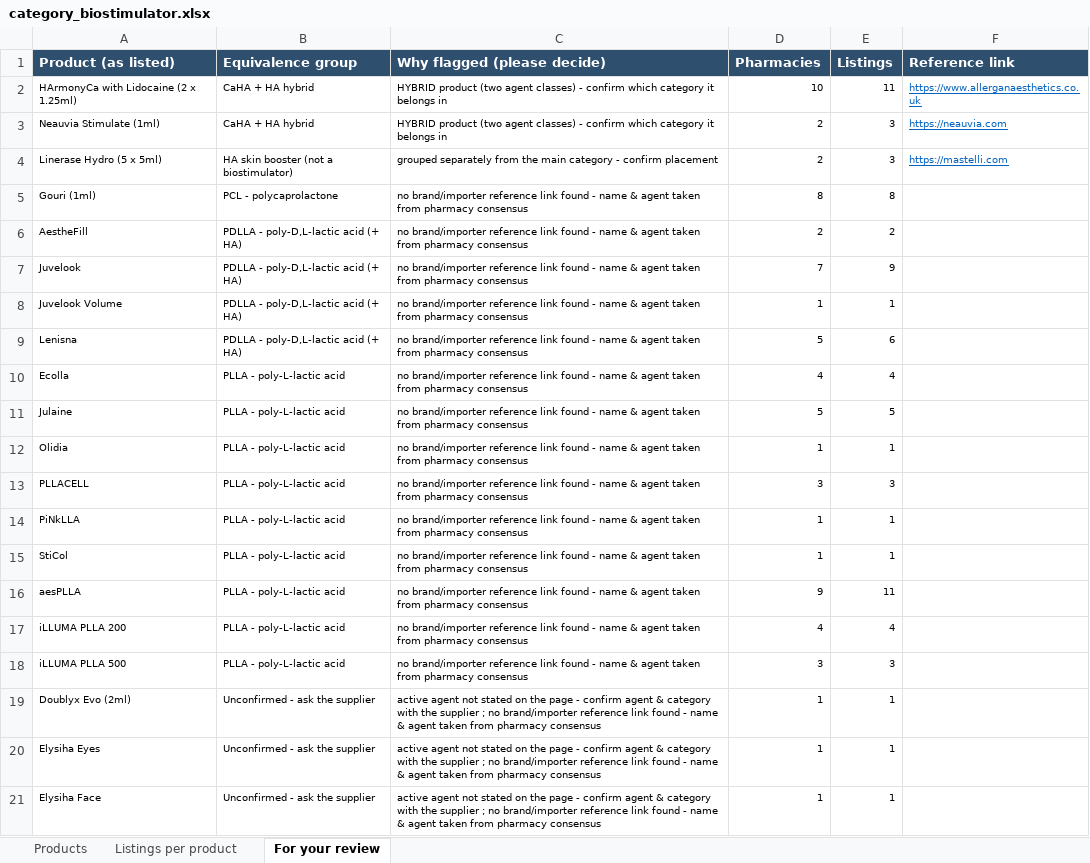
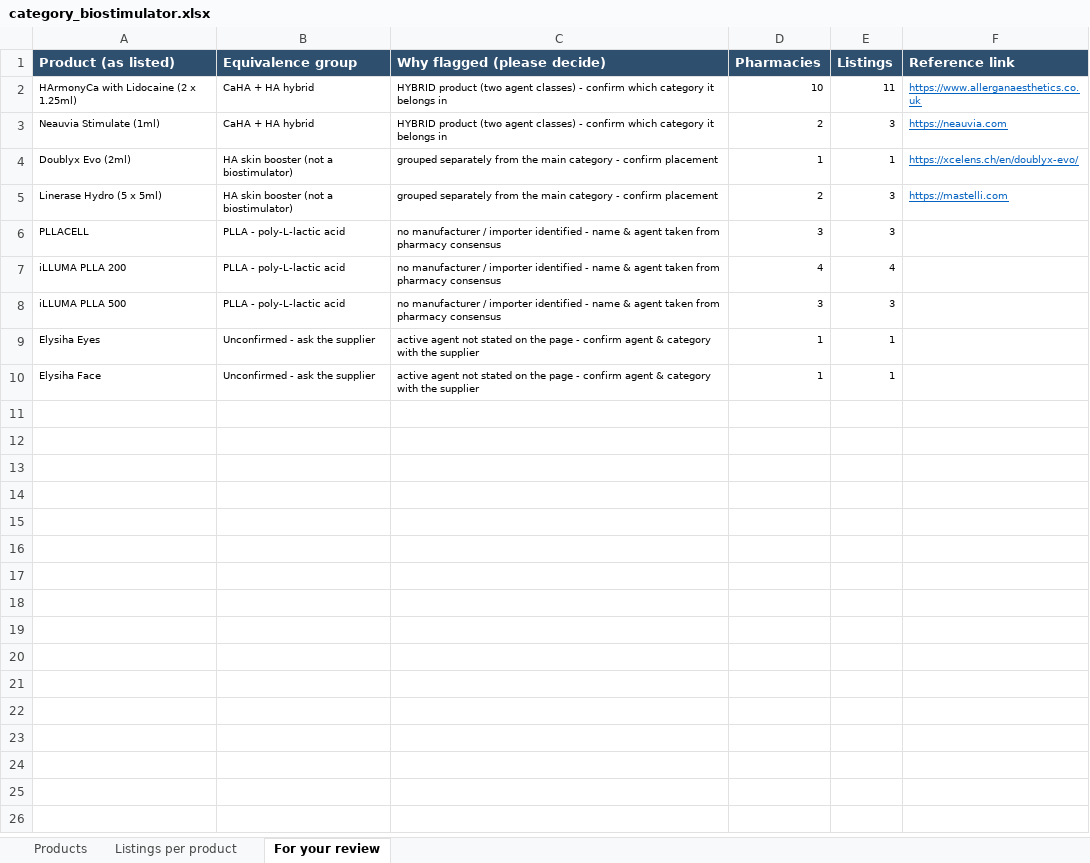
Before and after one commit to asghariresearcher1918-cyber/product-matching, an Excel workbook: output/category_biostimulator.xlsx, sheet For your review, drawn as a sheet; values as stored, in another font and other column widths than the file's, no borders; removed rows and columns are numbered as before the commit, all else as after; the diff names each change by its address in the sheet, - before the commit and + after, or states it on an @@ line.

```diff
--- a/output/category_biostimulator.xlsx (sheet For your review)
+++ b/output/category_biostimulator.xlsx (sheet For your review)
+row 4: Doublyx Evo (2ml) | HA skin booster (not a biostimulator) | grouped separately from the main category - confirm placement | 1 | 1 | https://xcelens.ch/en/doublyx-evo/
-row 5: Gouri (1ml) | PCL - polycaprolactone | no brand/importer reference link found - name & agent taken from pharmacy consensus | 8 | 8
-row 6: AestheFill | PDLLA - poly-D,L-lactic acid (+ HA) | no brand/importer reference link found - name & agent taken from pharmacy consensus | 2 | 2
-row 7: Juvelook | PDLLA - poly-D,L-lactic acid (+ HA) | no brand/importer reference link found - name & agent taken from pharmacy consensus | 7 | 9
-row 8: Juvelook Volume | PDLLA - poly-D,L-lactic acid (+ HA) | no brand/importer reference link found - name & agent taken from pharmacy consensus | 1 | 1
-row 9: Lenisna | PDLLA - poly-D,L-lactic acid (+ HA) | no brand/importer reference link found - name & agent taken from pharmacy consensus | 5 | 6
-row 10: Ecolla | PLLA - poly-L-lactic acid | no brand/importer reference link found - name & agent taken from pharmacy consensus | 4 | 4
-row 11: Julaine | PLLA - poly-L-lactic acid | no brand/importer reference link found - name & agent taken from pharmacy consensus | 5 | 5
-row 12: Olidia | PLLA - poly-L-lactic acid | no brand/importer reference link found - name & agent taken from pharmacy consensus | 1 | 1
-C6 (Why flagged (please decide)): no brand/importer reference link found - name…
+C6 (Why flagged (please decide)): no manufacturer / importer identified - name…
-row 14: PiNkLLA | PLLA - poly-L-lactic acid | no brand/importer reference link found - name & agent taken from pharmacy consensus | 1 | 1
-row 15: StiCol | PLLA - poly-L-lactic acid | no brand/importer reference link found - name & agent taken from pharmacy consensus | 1 | 1
-row 16: aesPLLA | PLLA - poly-L-lactic acid | no brand/importer reference link found - name & agent taken from pharmacy consensus | 9 | 11
-C7:C8 (Why flagged (please decide)): no brand/importer reference link found - name…
+C7:C8 (Why flagged (please decide)): no manufacturer / importer identified - name…
-row 19: Doublyx Evo (2ml) | Unconfirmed - ask the supplier | active agent not stated on the page - confirm agent & category with the supplier ; no brand/importer reference link found - name & agent taken from pharmacy consensus | 1 | 1
-C9:C10 (Why flagged (please decide)): …the supplier ; no brand/importer reference link found - name & agent taken from pharmacy consensus
+C9:C10 (Why flagged (please decide)): …the supplier
```
Also changed, not shown: sheet Products, output/master_catalogue.xlsx, 10 other files.
